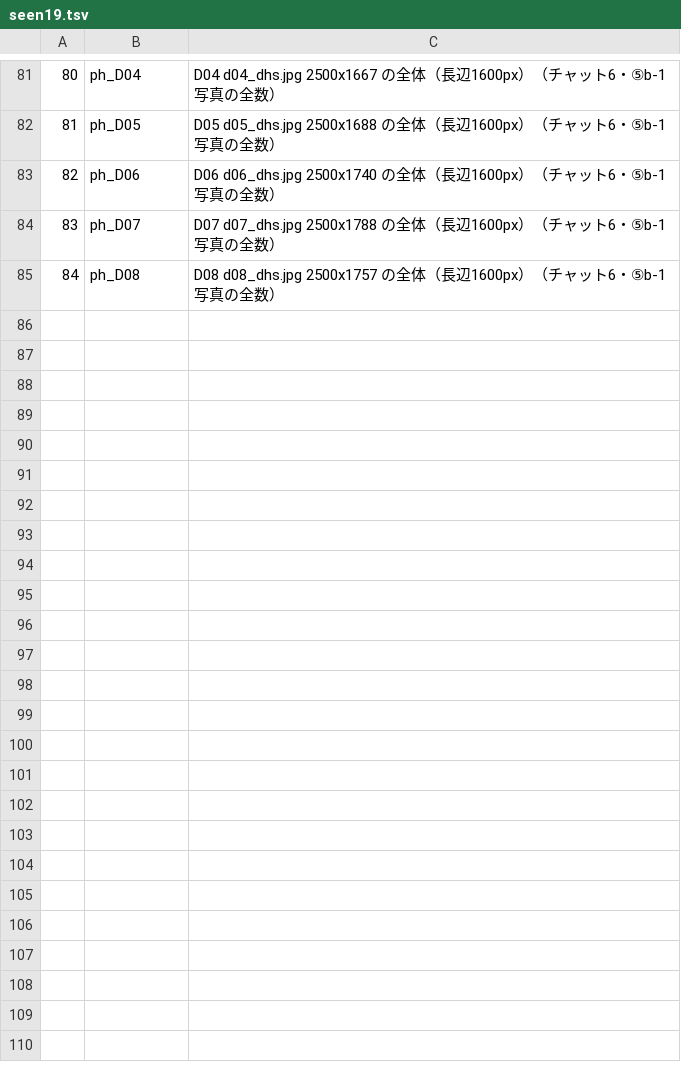
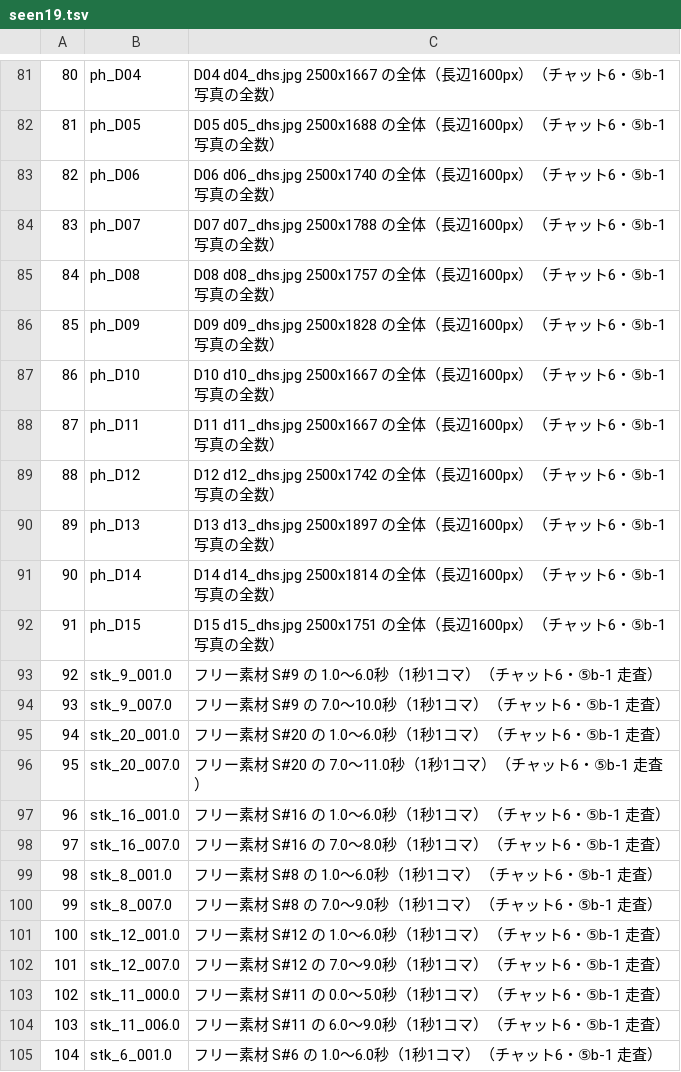
Before and after one commit to torotorotolo/zukai-engine, a TSV file: ref/ep19/v1_build/tools19/seen19.tsv, drawn as a sheet; only a part is shown, gaps mark what is left out; the diff covers the shown part only.

```diff
--- a/ref/ep19/v1_build/tools19/seen19.tsv
+++ b/ref/ep19/v1_build/tools19/seen19.tsv
@@ -85 +85,21 @@
 84	ph_D08	D08 d08_dhs.jpg 2500x1757 の全体（長辺1600px）（チャット6・⑤b-1 写真の全数）
+85	ph_D09	D09 d09_dhs.jpg 2500x1828 の全体（長辺1600px）（チャット6・⑤b-1 写真の全数）
+86	ph_D10	D10 d10_dhs.jpg 2500x1667 の全体（長辺1600px）（チャット6・⑤b-1 写真の全数）
+87	ph_D11	D11 d11_dhs.jpg 2500x1667 の全体（長辺1600px）（チャット6・⑤b-1 写真の全数）
+88	ph_D12	D12 d12_dhs.jpg 2500x1742 の全体（長辺1600px）（チャット6・⑤b-1 写真の全数）
+89	ph_D13	D13 d13_dhs.jpg 2500x1897 の全体（長辺1600px）（チャット6・⑤b-1 写真の全数）
+90	ph_D14	D14 d14_dhs.jpg 2500x1814 の全体（長辺1600px）（チャット6・⑤b-1 写真の全数）
+91	ph_D15	D15 d15_dhs.jpg 2500x1751 の全体（長辺1600px）（チャット6・⑤b-1 写真の全数）
+92	stk_9_001.0	フリー素材 S#9 の 1.0〜6.0秒（1秒1コマ）（チャット6・⑤b-1 走査）
+93	stk_9_007.0	フリー素材 S#9 の 7.0〜10.0秒（1秒1コマ）（チャット6・⑤b-1 走査）
+94	stk_20_001.0	フリー素材 S#20 の 1.0〜6.0秒（1秒1コマ）（チャット6・⑤b-1 走査）
+95	stk_20_007.0	フリー素材 S#20 の 7.0〜11.0秒（1秒1コマ）（チャット6・⑤b-1 走査）
+96	stk_16_001.0	フリー素材 S#16 の 1.0〜6.0秒（1秒1コマ）（チャット6・⑤b-1 走査）
+97	stk_16_007.0	フリー素材 S#16 の 7.0〜8.0秒（1秒1コマ）（チャット6・⑤b-1 走査）
+98	stk_8_001.0	フリー素材 S#8 の 1.0〜6.0秒（1秒1コマ）（チャット6・⑤b-1 走査）
+99	stk_8_007.0	フリー素材 S#8 の 7.0〜9.0秒（1秒1コマ）（チャット6・⑤b-1 走査）
+100	stk_12_001.0	フリー素材 S#12 の 1.0〜6.0秒（1秒1コマ）（チャット6・⑤b-1 走査）
+101	stk_12_007.0	フリー素材 S#12 の 7.0〜9.0秒（1秒1コマ）（チャット6・⑤b-1 走査）
+102	stk_11_000.0	フリー素材 S#11 の 0.0〜5.0秒（1秒1コマ）（チャット6・⑤b-1 走査）
+103	stk_11_006.0	フリー素材 S#11 の 6.0〜9.0秒（1秒1コマ）（チャット6・⑤b-1 走査）
+104	stk_6_001.0	フリー素材 S#6 の 1.0〜6.0秒（1秒1コマ）（チャット6・⑤b-1 走査）
```
Also changed, not shown: 14 added rows elsewhere in this file, ref/ep19/eizou_build/assign19.tsv, ref/ep19/eizou_build/fetch19.tsv, 7 other files.
